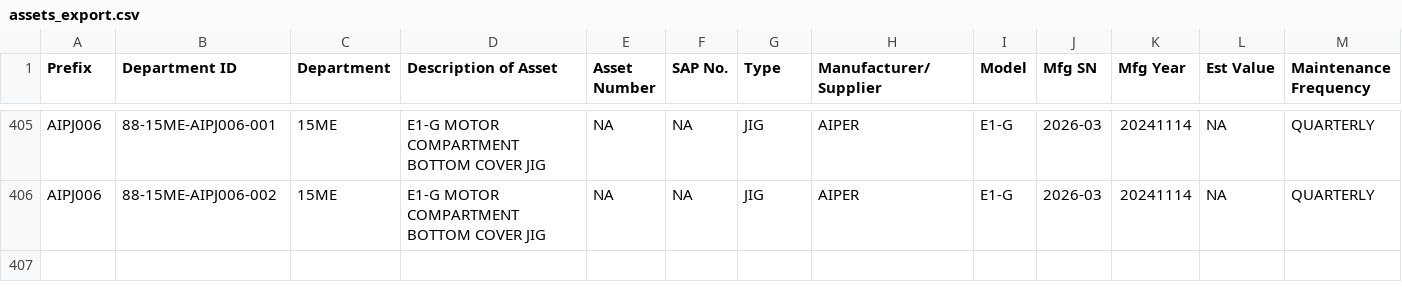
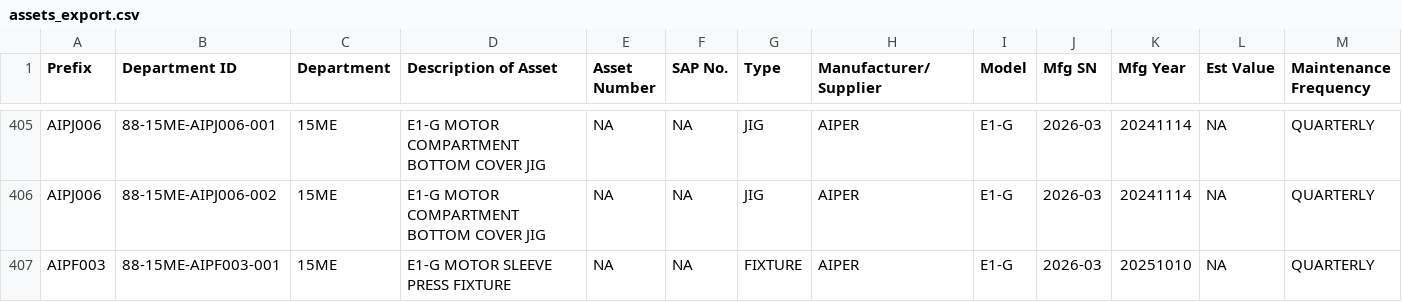
Before and after one commit to azlihanifiah/ME-Dashboard, a CSV file: data/assets_export.csv, drawn as a sheet; only a part is shown, gaps mark what is left out; rows hold the shown columns only; the diff names each change by its address in the sheet, - before the commit and + after, or states it on an @@ line.

Commit message:
Auto-save: Update assets (2026-03-03 01:56:31)

```diff
--- a/data/assets_export.csv
+++ b/data/assets_export.csv
+row 407: AIPF003 | 88-15ME-AIPF003-001 | 15ME | E1-G MOTOR SLEEVE PRESS FIXTURE | NA | NA | FIXTURE | AIPER | E1-G | 2026-03 | 20251010 | NA | QUARTERLY
```
Also changed, not shown: 1 other file.
